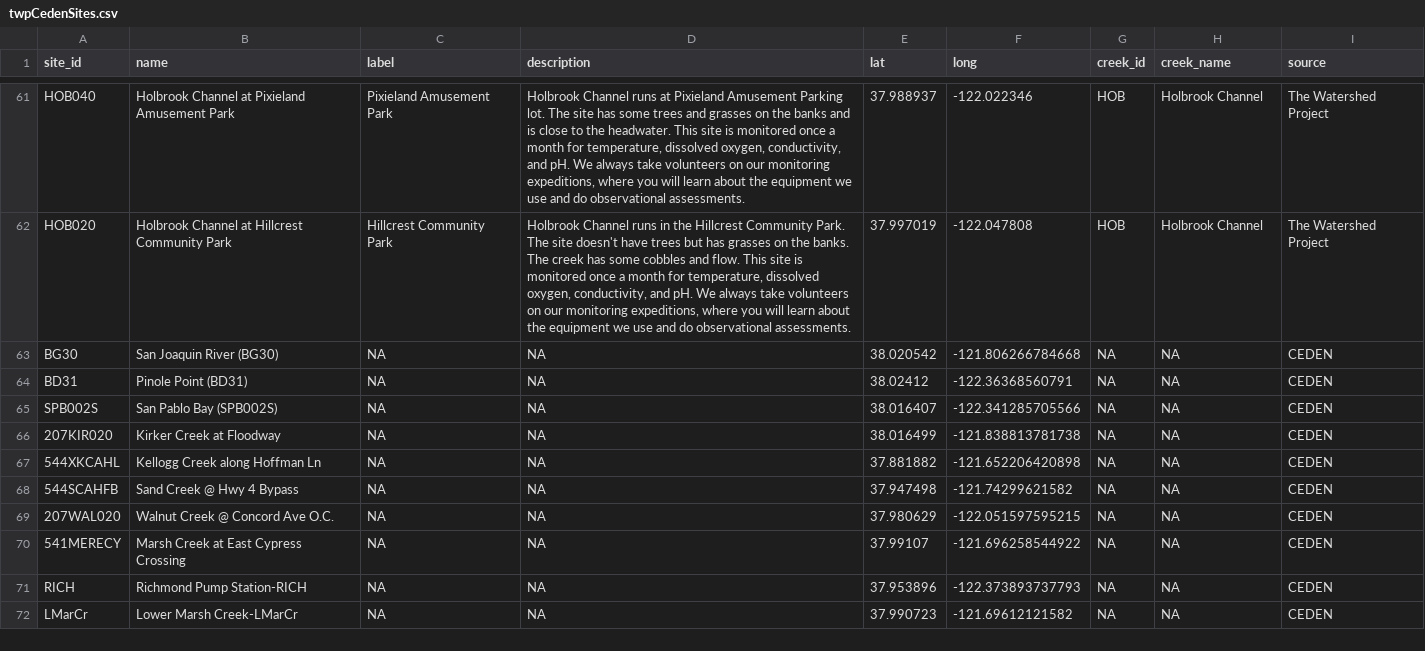
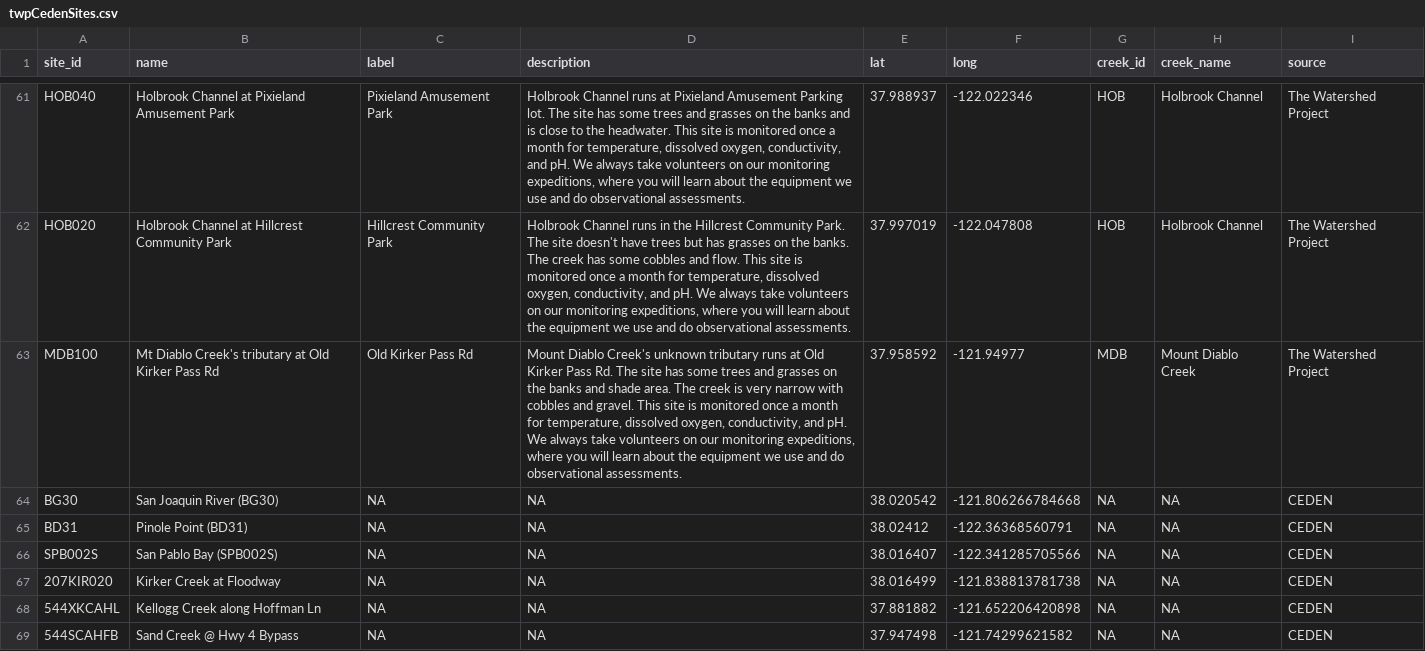
Before and after one commit to thewatershedproject/the-watershed-project, a CSV file: wq-app-gatsby/src/data/twpCedenSites.csv, drawn as a sheet; only a part is shown, gaps mark what is left out; the shorter side is filled out with more unchanged rows; the diff names each change by its address in the sheet, - before the commit and + after, or states it on an @@ line.

Commit message:
WQ DATA August 2025
Updates the WQ data to August 2025
Adds the new TWP logo

```diff
--- a/wq-app-gatsby/src/data/twpCedenSites.csv
+++ b/wq-app-gatsby/src/data/twpCedenSites.csv
+row 63: MDB100 | Mt Diablo Creek's tributary at Old Kirker Pass Rd | Old Kirker Pass Rd | Mount Diablo Creek's unknown tributary runs at Old Kirker Pass Rd. The site has some trees and grasses on the banks and shade area. The creek is very narrow with cobbles and gravel. This site is monitored once a month for temperature, dissolved oxygen, conductivity, and pH. We always take volunteers on our monitoring expeditions, where you will learn about the equipment we use and do observational assessments. | 37.958592 | -121.94977 | MDB | Mount Diablo Creek | The Watershed Project
```
Also changed, not shown: data-raw/sites.csv, wq-app-gatsby/src/data/creek_grades.csv, 6 other files.
